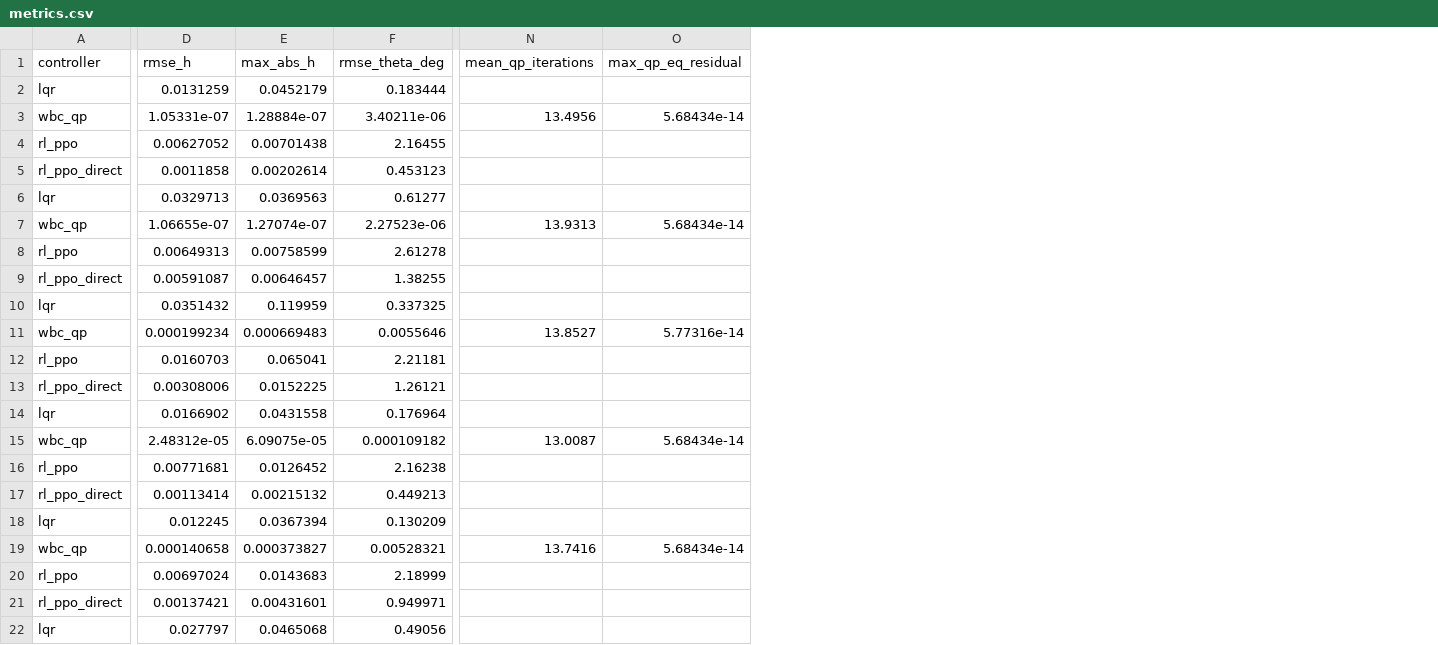
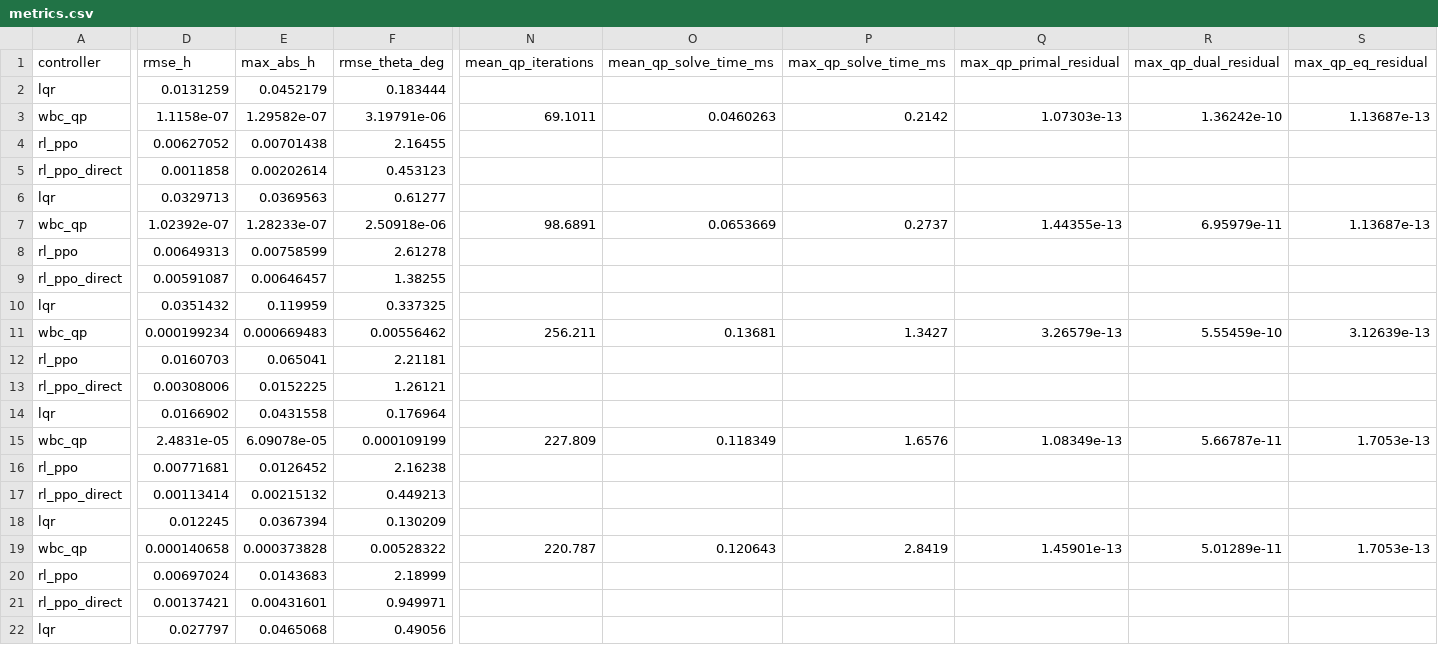
Before and after one commit to Petrel05/RoBoT-of-two-beauty, a CSV file: outputs/compare_four_full_wbc/metrics.csv, drawn as a sheet; only a part is shown, gaps mark what is left out; addresses are those after the commit; the diff covers the shown part only; the diff names each change by its address in the sheet, - before the commit and + after, or states it on an @@ line.

```diff
--- a/outputs/compare_four_full_wbc/metrics.csv
+++ b/outputs/compare_four_full_wbc/metrics.csv
+column O (mean_qp_solve_time_ms), rows 3-19: 0.0460263 |  |  |  | 0.0653669 |  |  |  | 0.13681 |  |  |  | 0.118349 |  |  |  | 0.120643
+column P (max_qp_solve_time_ms), rows 3-19: 0.2142 |  |  |  | 0.2737 |  |  |  | 1.3427 |  |  |  | 1.6576 |  |  |  | 2.8419
+column Q (max_qp_primal_residual), rows 3-19: 1.07303e-13 |  |  |  | 1.44355e-13 |  |  |  | 3.26579e-13 |  |  |  | 1.08349e-13 |  |  |  | 1.45901e-13
+column R (max_qp_dual_residual), rows 3-19: 1.36242e-10 |  |  |  | 6.95979e-11 |  |  |  | 5.55459e-10 |  |  |  | 5.66787e-11 |  |  |  | 5.01289e-11
-D3 (rmse_h): 1.05331e-07
+D3 (rmse_h): 1.1158e-07
-E3 (max_abs_h): 1.28884e-07
+E3 (max_abs_h): 1.29582e-07
-F3 (rmse_theta_deg): 3.40211e-06
+F3 (rmse_theta_deg): 3.19791e-06
-N3 (mean_qp_iterations): 13.4956
+N3 (mean_qp_iterations): 69.1011
-S3 (max_qp_eq_residual): 5.68434e-14
+S3 (max_qp_eq_residual): 1.13687e-13
-D7 (rmse_h): 1.06655e-07
+D7 (rmse_h): 1.02392e-07
-E7 (max_abs_h): 1.27074e-07
+E7 (max_abs_h): 1.28233e-07
-F7 (rmse_theta_deg): 2.27523e-06
+F7 (rmse_theta_deg): 2.50918e-06
-N7 (mean_qp_iterations): 13.9313
+N7 (mean_qp_iterations): 98.6891
-S7 (max_qp_eq_residual): 5.68434e-14
+S7 (max_qp_eq_residual): 1.13687e-13
-F11 (rmse_theta_deg): 0.0055646
+F11 (rmse_theta_deg): 0.00556462
-N11 (mean_qp_iterations): 13.8527
+N11 (mean_qp_iterations): 256.211
-S11 (max_qp_eq_residual): 5.77316e-14
+S11 (max_qp_eq_residual): 3.12639e-13
-D15 (rmse_h): 2.48312e-05
+D15 (rmse_h): 2.4831e-05
-E15 (max_abs_h): 6.09075e-05
+E15 (max_abs_h): 6.09078e-05
-F15 (rmse_theta_deg): 0.000109182
+F15 (rmse_theta_deg): 0.000109199
-N15 (mean_qp_iterations): 13.0087
+N15 (mean_qp_iterations): 227.809
-S15 (max_qp_eq_residual): 5.68434e-14
+S15 (max_qp_eq_residual): 1.7053e-13
-E19 (max_abs_h): 0.000373827
+E19 (max_abs_h): 0.000373828
-F19 (rmse_theta_deg): 0.00528321
+F19 (rmse_theta_deg): 0.00528322
-N19 (mean_qp_iterations): 13.7416
+N19 (mean_qp_iterations): 220.787
-S19 (max_qp_eq_residual): 5.68434e-14
+S19 (max_qp_eq_residual): 1.7053e-13
```
Also changed, not shown: 16 edited cells elsewhere in this file, 36 other files.
